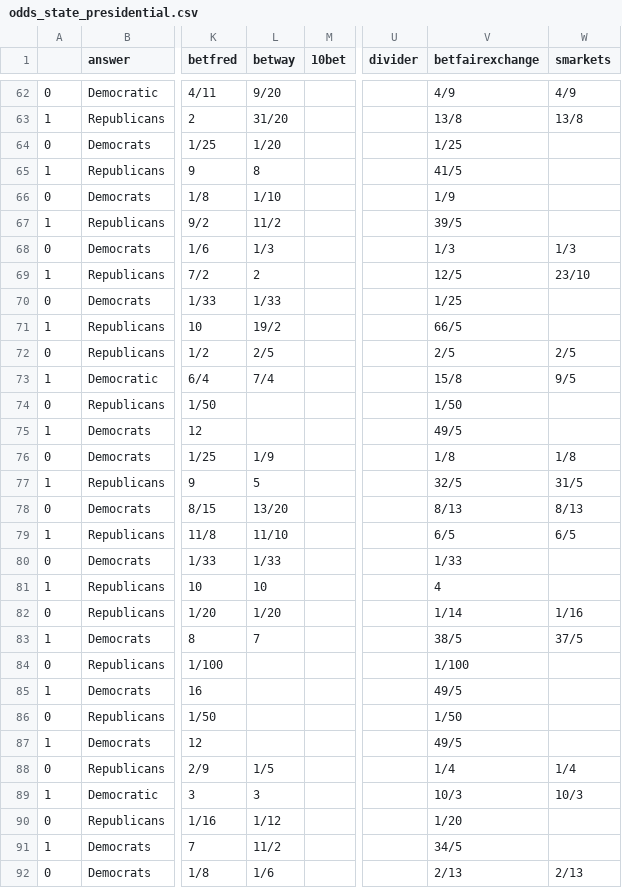
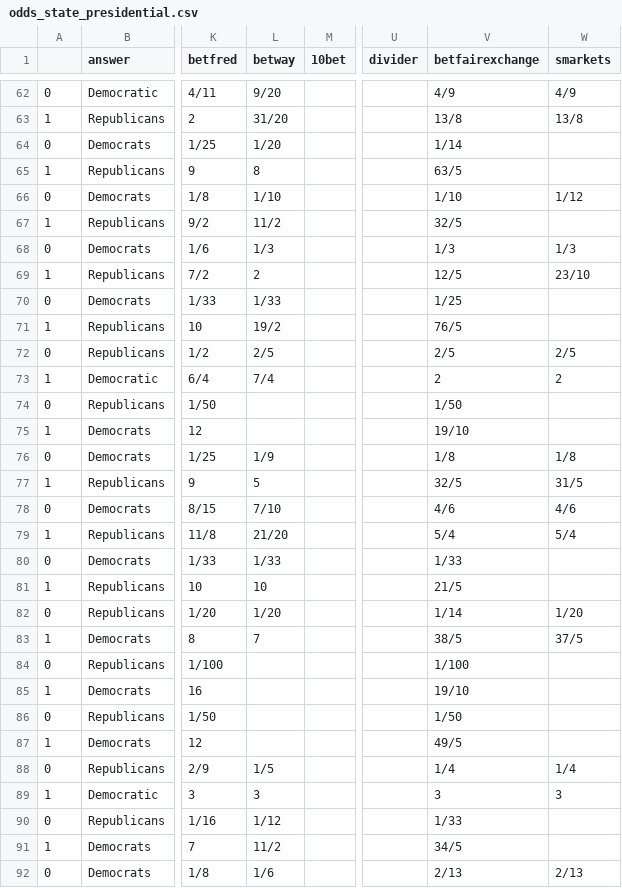
Before and after one commit to mickbransfield/predictit_538_odds, a CSV file: odds_state_presidential.csv, drawn as a sheet; only a part is shown, gaps mark what is left out; the diff covers the shown part only; the diff names each change by its address in the sheet, - before the commit and + after, or states it on an @@ line.

Commit message:
Auto Update | 09/04/20 08:30:34

```diff
--- a/odds_state_presidential.csv
+++ b/odds_state_presidential.csv
-V64 (betfairexchange): 1/25
+V64 (betfairexchange): 1/14
-V65 (betfairexchange): 41/5
+V65 (betfairexchange): 63/5
-V66 (betfairexchange): 1/9
+V66 (betfairexchange): 1/10
-W66 (smarkets): (empty)
+W66 (smarkets): 1/12
-V67 (betfairexchange): 39/5
+V67 (betfairexchange): 32/5
-V71 (betfairexchange): 66/5
+V71 (betfairexchange): 76/5
-V73 (betfairexchange): 15/8
+V73 (betfairexchange): 2
-W73 (smarkets): 9/5
+W73 (smarkets): 2
-V75 (betfairexchange): 49/5
+V75 (betfairexchange): 19/10
-L78 (betway): 13/20
+L78 (betway): 7/10
-V78 (betfairexchange): 8/13
+V78 (betfairexchange): 4/6
-W78 (smarkets): 8/13
+W78 (smarkets): 4/6
-L79 (betway): 11/10
+L79 (betway): 21/20
-V79 (betfairexchange): 6/5
+V79 (betfairexchange): 5/4
-W79 (smarkets): 6/5
+W79 (smarkets): 5/4
-V81 (betfairexchange): 4
+V81 (betfairexchange): 21/5
-W82 (smarkets): 1/16
+W82 (smarkets): 1/20
-V85 (betfairexchange): 49/5
+V85 (betfairexchange): 19/10
-V89 (betfairexchange): 10/3
+V89 (betfairexchange): 3
-W89 (smarkets): 10/3
+W89 (smarkets): 3
-V90 (betfairexchange): 1/20
+V90 (betfairexchange): 1/33
```
Also changed, not shown: 56 edited cells elsewhere in this file.
